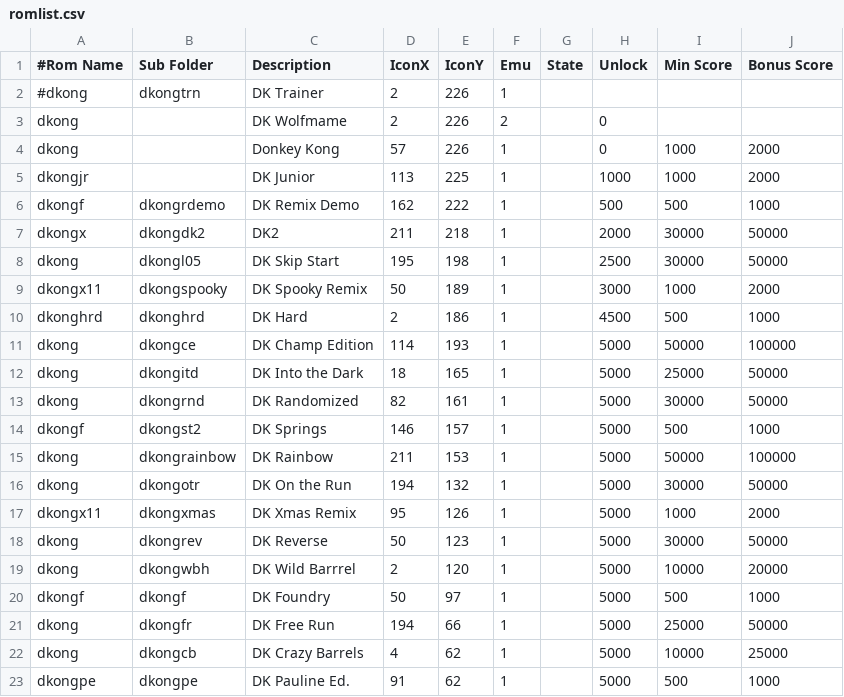
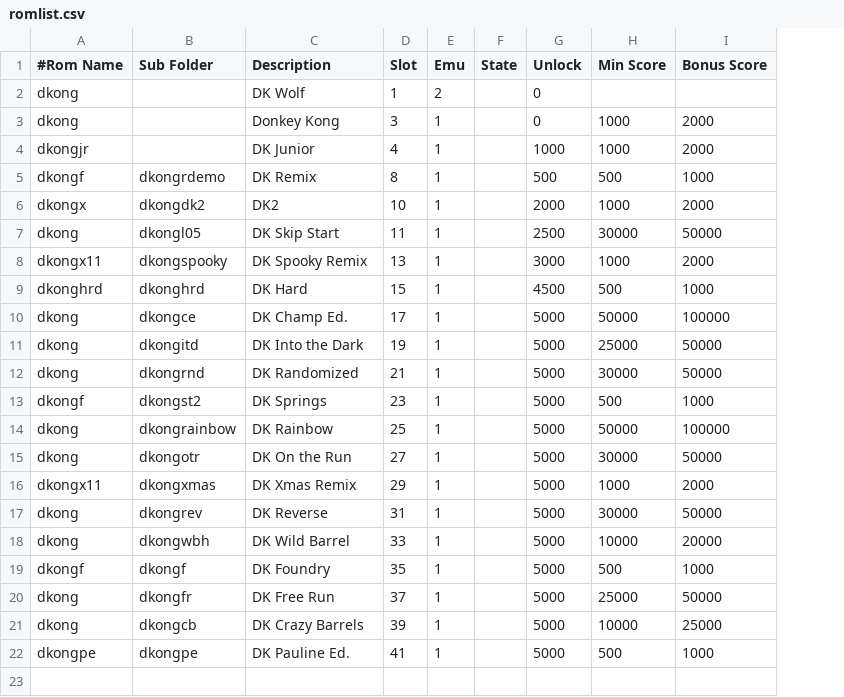
Before and after one commit to 10yard/dkafe, a CSV file: romlist.csv, drawn as a sheet; removed rows and columns are numbered as before the commit, all else as after; the diff names each change by its address in the sheet, - before the commit and + after, or states it on an @@ line.

Commit message:
Use predefined slots for arcade machine positioning instead of x,y Option to show available slots Change the tiny font to make more readable

```diff
--- a/romlist.csv
+++ b/romlist.csv
-column D (IconX), rows 3-23: 2 | 57 | 113 | 162 | 211 | 195 | 50 | 2 | 114 | 18 | 82 | 146 | 211 | 194 | 95 | 50 | 2 | 50 | 194 | 4 | 91
-column E (IconY), rows 3-23: 226 | 226 | 225 | 222 | 218 | 198 | 189 | 186 | 193 | 165 | 161 | 157 | 153 | 132 | 126 | 123 | 120 | 97 | 66 | 62 | 62
+column D (Slot), rows 2-22: 1 | 3 | 4 | 8 | 10 | 11 | 13 | 15 | 17 | 19 | 21 | 23 | 25 | 27 | 29 | 31 | 33 | 35 | 37 | 39 | 41
-row 2: #dkong | dkongtrn | DK Trainer | 2 | 226 | 1
-C2 (Description): DK Wolfmame
+C2 (Description): DK Wolf
-C5 (Description): DK Remix Demo
+C5 (Description): DK Remix
-H6 (Min Score): 30000
+H6 (Min Score): 1000
-I6 (Bonus Score): 50000
+I6 (Bonus Score): 2000
-C10 (Description): DK Champ Edition
+C10 (Description): DK Champ Ed.
-C18 (Description): DK Wild Barrrel
+C18 (Description): DK Wild Barrel
```
Also changed, not shown: 22 other files.
